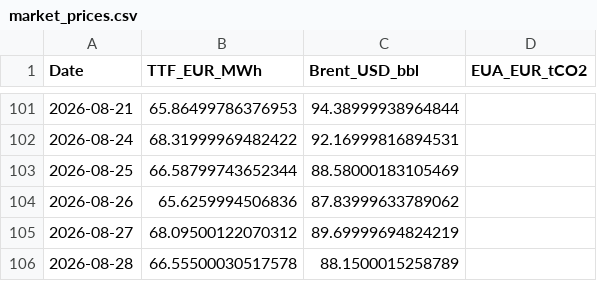
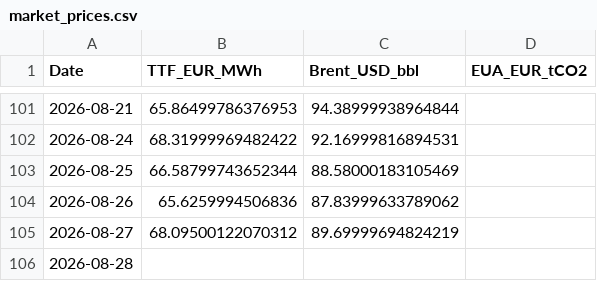
Before and after one commit to TomSRemy/PPA-Dashboard, a CSV file: ppa_dashboard/data/market_prices.csv, drawn as a sheet; only a part is shown, gaps mark what is left out.

```diff
--- a/ppa_dashboard/data/market_prices.csv
+++ b/ppa_dashboard/data/market_prices.csv
@@ -105,2 +105,2 @@ Date,TTF_EUR_MWh,Brent_USD_bbl,EUA_EUR_tCO2
 2026-08-27,68.09500122070312,89.69999694824219,
-2026-08-28,66.55500030517578,88.1500015258789,
+2026-08-28,,,
```
